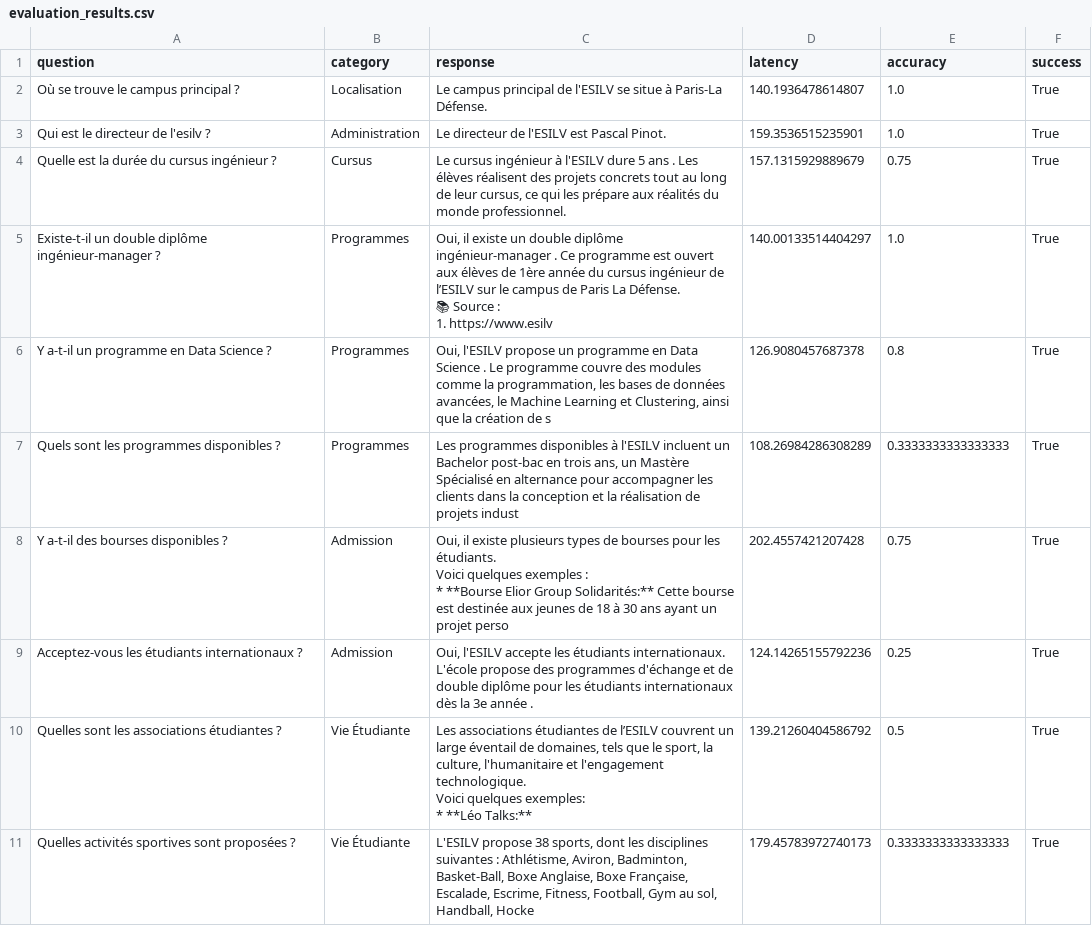
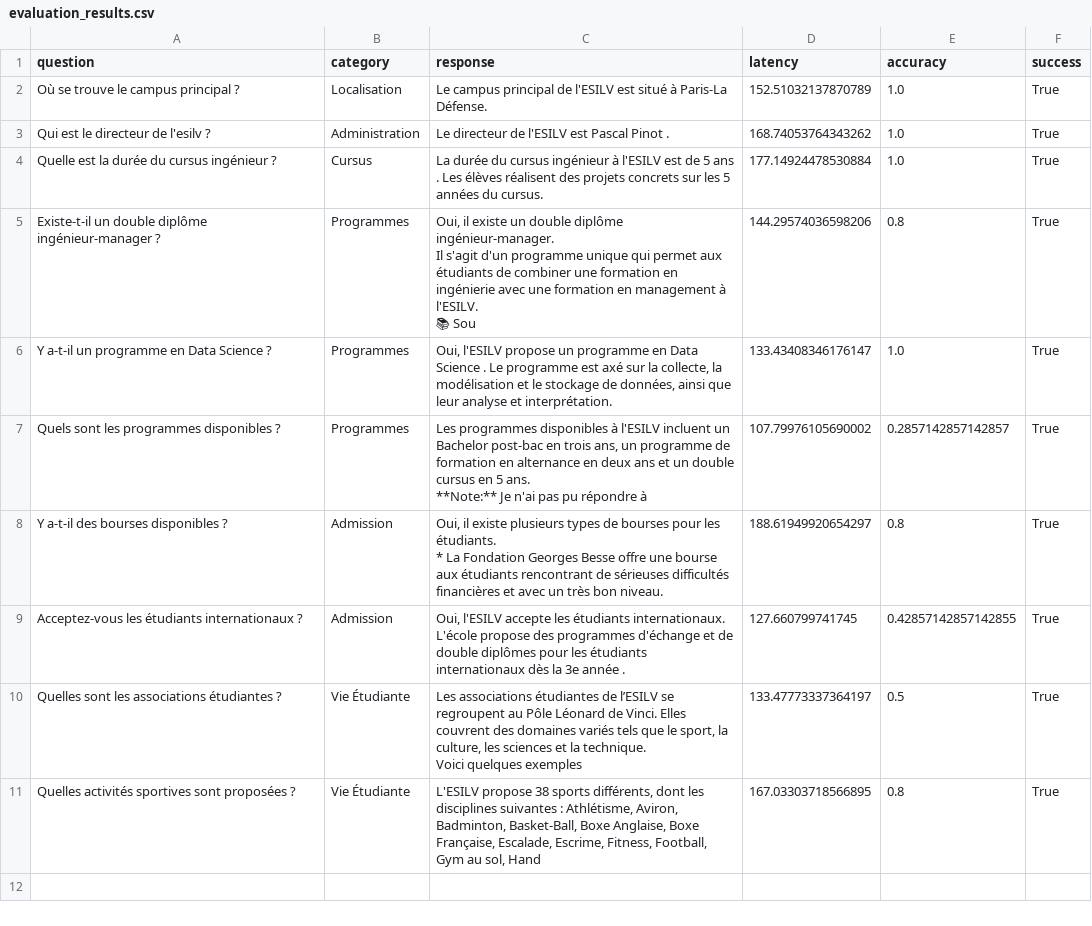
Before and after one commit to clairecuche/ESILV_A5__PROJET_CHATBOT, a CSV file: evaluation_results.csv, drawn as a sheet.

Commit message:
add evaluation

```diff
--- a/evaluation_results.csv
+++ b/evaluation_results.csv
@@ -1,20 +1,19 @@
 question,category,response,latency,accuracy,success
-Où se trouve le campus principal ?,Localisation,Le campus principal de l'ESILV se situe à Paris-La Défense.,140.1936478614807,1.0,True
-Qui est le directeur de l'esilv ?,Administration,Le directeur de l'ESILV est Pascal Pinot.,159.3536515235901,1.0,True
-Quelle est la durée du cursus ingénieur ?,Cursus,"Le cursus ingénieur à l'ESILV dure 5 ans . Les élèves réalisent des projets concrets tout au long de leur cursus, ce qui les prépare aux réalités du monde professionnel.",157.1315929889679,0.75,True
-Existe-t-il un double diplôme ingénieur-manager ?,Programmes,"Oui, il existe un double diplôme ingénieur-manager . Ce programme est ouvert aux élèves de 1ère année du cursus ingénieur de l’ESILV sur le campus de Paris La Défense.
-
-📚 Source :
-1. https://www.esilv",140.00133514404297,1.0,True
-Y a-t-il un programme en Data Science ?,Programmes,"Oui, l'ESILV propose un programme en Data Science . Le programme couvre des modules comme la programmation, les bases de données avancées, le Machine Learning et Clustering, ainsi que la création de s",126.9080457687378,0.8,True
-Quels sont les programmes disponibles ?,Programmes,"Les programmes disponibles à l'ESILV incluent un Bachelor post-bac en trois ans, un Mastère Spécialisé en alternance pour accompagner les clients dans la conception et la réalisation de projets indust",108.26984286308289,0.3333333333333333,True
-Y a-t-il des bourses disponibles ?,Admission,"Oui, il existe plusieurs types de bourses pour les étudiants.
-Voici quelques exemples :
-* **Bourse Elior Group Solidarités:** Cette bourse est destinée aux jeunes de 18 à 30 ans ayant un projet perso",202.4557421207428,0.75,True
-Acceptez-vous les étudiants internationaux ?,Admission,"Oui, l'ESILV accepte les étudiants internationaux. L'école propose des programmes d'échange et de double diplôme pour les étudiants internationaux dès la 3e année .",124.14265155792236,0.25,True
-Quelles sont les associations étudiantes ?,Vie Étudiante,"Les associations étudiantes de l’ESILV couvrent un large éventail de domaines, tels que le sport, la culture, l'humanitaire et l'engagement technologique.
-
-Voici quelques exemples:
-
-* **Léo Talks:**",139.21260404586792,0.5,True
-Quelles activités sportives sont proposées ?,Vie Étudiante,"L'ESILV propose 38 sports, dont les disciplines suivantes : Athlétisme, Aviron, Badminton, Basket-Ball, Boxe Anglaise, Boxe Française, Escalade, Escrime, Fitness, Football, Gym au sol, Handball, Hocke",179.45783972740173,0.3333333333333333,True
+Où se trouve le campus principal ?,Localisation,Le campus principal de l'ESILV est situé à Paris-La Défense.,152.51032137870789,1.0,True
+Qui est le directeur de l'esilv ?,Administration,Le directeur de l'ESILV est Pascal Pinot .,168.74053764343262,1.0,True
+Quelle est la durée du cursus ingénieur ?,Cursus,La durée du cursus ingénieur à l'ESILV est de 5 ans . Les élèves réalisent des projets concrets sur les 5 années du cursus.,177.14924478530884,1.0,True
+Existe-t-il un double diplôme ingénieur-manager ?,Programmes,"Oui, il existe un double diplôme ingénieur-manager.
+Il s'agit d'un programme unique qui permet aux étudiants de combiner une formation en ingénierie avec une formation en management à l'ESILV.
+
+📚 Sou",144.29574036598206,0.8,True
+Y a-t-il un programme en Data Science ?,Programmes,"Oui, l'ESILV propose un programme en Data Science . Le programme est axé sur la collecte, la modélisation et le stockage de données, ainsi que leur analyse et interprétation.",133.43408346176147,1.0,True
+Quels sont les programmes disponibles ?,Programmes,"Les programmes disponibles à l'ESILV incluent un Bachelor post-bac en trois ans, un programme de formation en alternance en deux ans et un double cursus en 5 ans.
+
+**Note:** Je n'ai pas pu répondre à",107.79976105690002,0.2857142857142857,True
+Y a-t-il des bourses disponibles ?,Admission,"Oui, il existe plusieurs types de bourses pour les étudiants.
+* La Fondation Georges Besse offre une bourse aux étudiants rencontrant de sérieuses difficultés financières et avec un très bon niveau. ",188.61949920654297,0.8,True
+Acceptez-vous les étudiants internationaux ?,Admission,"Oui, l'ESILV accepte les étudiants internationaux. L'école propose des programmes d'échange et de double diplômes pour les étudiants internationaux dès la 3e année .",127.660799741745,0.42857142857142855,True
+Quelles sont les associations étudiantes ?,Vie Étudiante,"Les associations étudiantes de l’ESILV se regroupent au Pôle Léonard de Vinci. Elles couvrent des domaines variés tels que le sport, la culture, les sciences et la technique.
+
+Voici quelques exemples",133.47773337364197,0.5,True
+Quelles activités sportives sont proposées ?,Vie Étudiante,"L'ESILV propose 38 sports différents, dont les disciplines suivantes : Athlétisme, Aviron, Badminton, Basket-Ball, Boxe Anglaise, Boxe Française, Escalade, Escrime, Fitness, Football, Gym au sol, Hand",167.03303718566895,0.8,True
```
Also changed, not shown: 3 other files.
